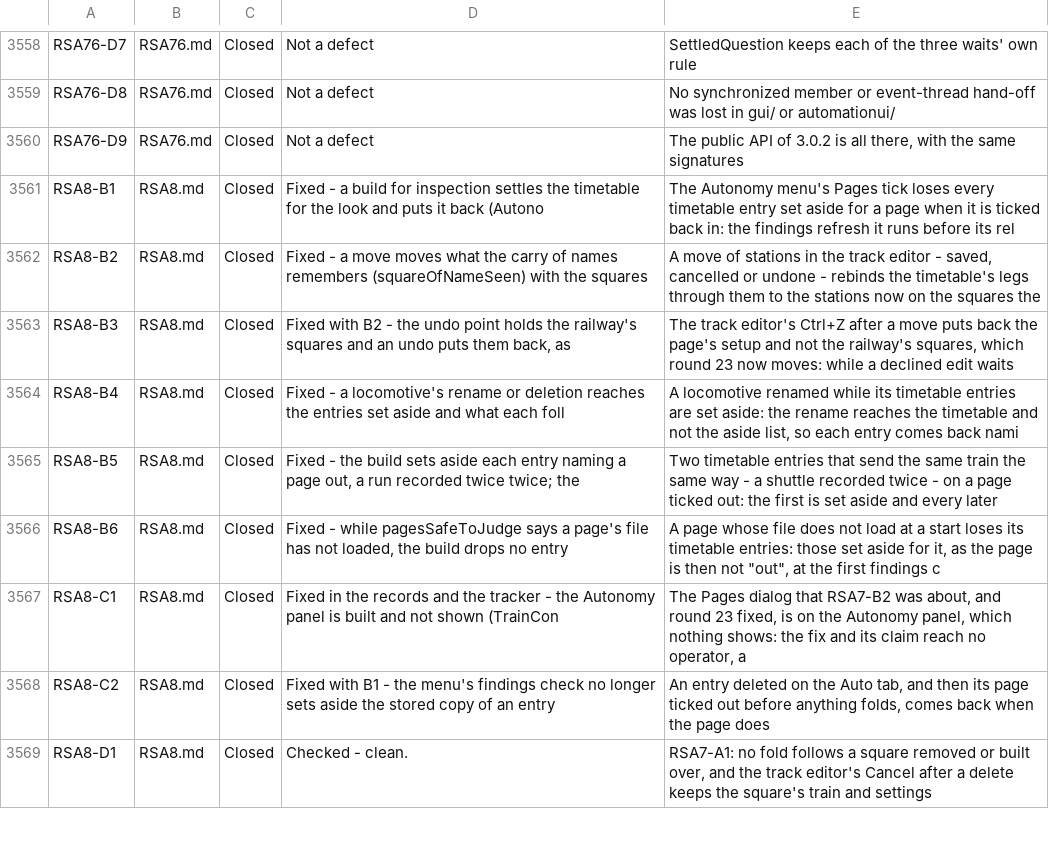
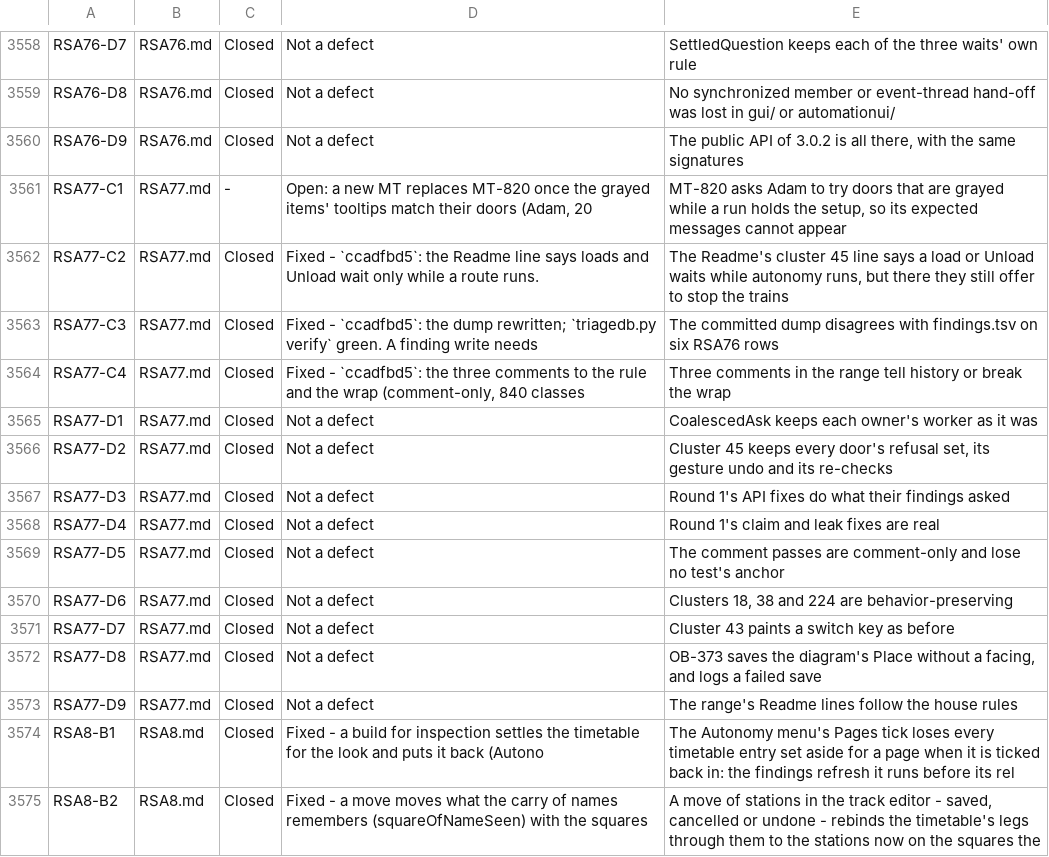
Before and after one commit to bob123456678/TrainControl, a TSV file: docs/manual-tests/findings.tsv, drawn as a sheet; only a part is shown, gaps mark what is left out; the shorter side is filled out with more unchanged rows; the diff names each change by its address in the sheet, - before the commit and + after, or states it on an @@ line.

```diff
--- a/docs/manual-tests/findings.tsv
+++ b/docs/manual-tests/findings.tsv
+row 3561: RSA77-C1 | RSA77.md | - | Open: a new MT replaces MT-820 once the grayed items' tooltips match their doors (Adam, 20 | MT-820 asks Adam to try doors that are grayed while a run holds the setup, so its expected messages cannot appear
+row 3562: RSA77-C2 | RSA77.md | Closed | Fixed - `ccadfbd5`: the Readme line says loads and Unload wait only while a route runs. | The Readme's cluster 45 line says a load or Unload waits while autonomy runs, but there they still offer to stop the trains
+row 3563: RSA77-C3 | RSA77.md | Closed | Fixed - `ccadfbd5`: the dump rewritten; `triagedb.py verify` green. A finding write needs | The committed dump disagrees with findings.tsv on six RSA76 rows
+row 3564: RSA77-C4 | RSA77.md | Closed | Fixed - `ccadfbd5`: the three comments to the rule and the wrap (comment-only, 840 classes | Three comments in the range tell history or break the wrap
+row 3565: RSA77-D1 | RSA77.md | Closed | Not a defect | CoalescedAsk keeps each owner's worker as it was
+row 3566: RSA77-D2 | RSA77.md | Closed | Not a defect | Cluster 45 keeps every door's refusal set, its gesture undo and its re-checks
+row 3567: RSA77-D3 | RSA77.md | Closed | Not a defect | Round 1's API fixes do what their findings asked
+row 3568: RSA77-D4 | RSA77.md | Closed | Not a defect | Round 1's claim and leak fixes are real
+row 3569: RSA77-D5 | RSA77.md | Closed | Not a defect | The comment passes are comment-only and lose no test's anchor
+row 3570: RSA77-D6 | RSA77.md | Closed | Not a defect | Clusters 18, 38 and 224 are behavior-preserving
+row 3571: RSA77-D7 | RSA77.md | Closed | Not a defect | Cluster 43 paints a switch key as before
+row 3572: RSA77-D8 | RSA77.md | Closed | Not a defect | OB-373 saves the diagram's Place without a facing, and logs a failed save
+row 3573: RSA77-D9 | RSA77.md | Closed | Not a defect | The range's Readme lines follow the house rules
```
Also changed, not shown: 3 other files.
